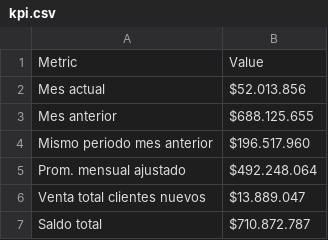
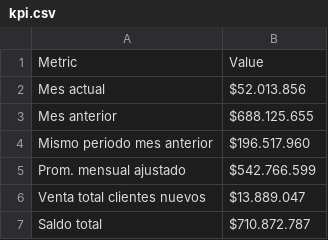
Before and after one commit to marajadesantelmo/dassa_operativo_stream, a CSV file: data/monitoreo/kpi.csv, drawn as a sheet.

```diff
--- a/data/monitoreo/kpi.csv
+++ b/data/monitoreo/kpi.csv
@@ -4,3 +4,3 @@ Mes anterior,$688.125.655
 Mismo periodo mes anterior,$196.517.960
-Prom. mensual ajustado,$492.248.064
+Prom. mensual ajustado,$542.766.599
 Venta total clientes nuevos,$13.889.047
```
Also changed, not shown: data/balanza.csv, data/monitoreo/cnts_impo_ing_mensual_desconsolida.csv, 4 other files.
